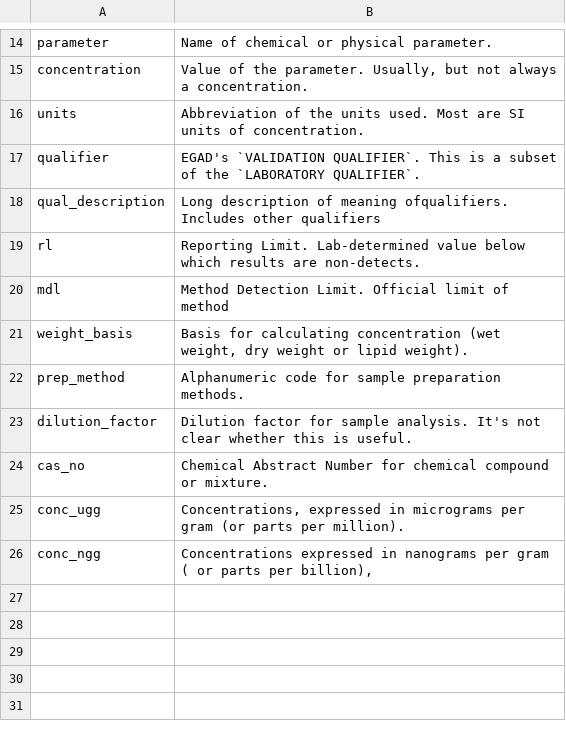
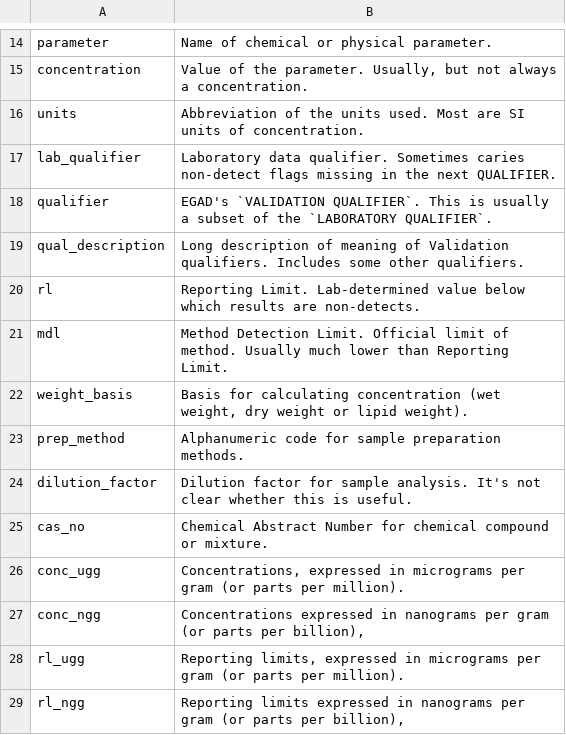
Before and after one commit to CBEP-SoCB/SWAT_mussels_sum, a CSV file: Derived_Data/simple_metadata.csv, drawn as a sheet; only a part is shown, gaps mark what is left out.

```diff
--- a/Derived_Data/simple_metadata.csv
+++ b/Derived_Data/simple_metadata.csv
@@ -16,6 +16,7 @@ concentration,"Value of the parameter.  Usually, but not always a concentration.
 units,Abbreviation of the units used.  Most are SI units of concentration.
-qualifier,EGAD's `VALIDATION QUALIFIER`.  This is a subset of the `LABORATORY QUALIFIER`.
-qual_description,Long description of meaning ofqualifiers.  Includes other qualifiers
+lab_qualifier,Laboratory data qualifier. Sometimes caries non-detect flags missing in the next QUALIFIER.
+qualifier,EGAD's `VALIDATION QUALIFIER`.  This is usually a subset of the `LABORATORY QUALIFIER`.
+qual_description,Long description of meaning of Validation qualifiers.  Includes some other qualifiers.
 rl,Reporting Limit.  Lab-determined value below which results are non-detects.
-mdl,Method Detection Limit.  Official limit of method
+mdl,Method Detection Limit.  Official limit of method.  Usually much lower than Reporting Limit.
 weight_basis,"Basis for calculating concentration (wet weight, dry weight or lipid weight)."
@@ -25,2 +26,4 @@ cas_no,Chemical Abstract Number for chemical compound or mixture.
 conc_ugg,"Concentrations, expressed in micrograms per gram (or parts per million)."
-conc_ngg,"Concentrations expressed in nanograms per gram ( or parts per billion),"
+conc_ngg,"Concentrations expressed in nanograms per gram (or parts per billion),"
+rl_ugg,"Reporting limits, expressed in micrograms per gram (or parts per million)."
+rl_ngg,"Reporting limits expressed in nanograms per gram (or parts per billion),"
```
Also changed, not shown: 4 other files.
